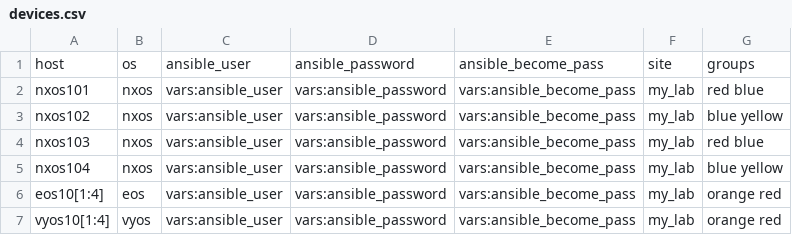
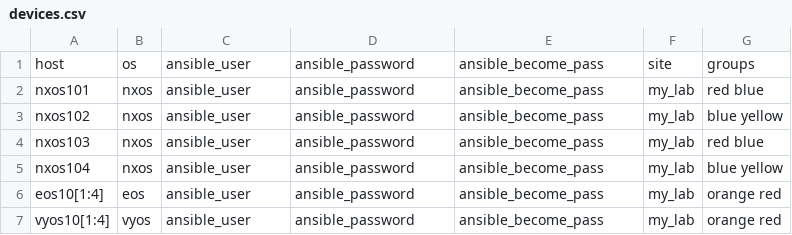
Before and after one commit to ansible/product-demos, a CSV file: devices.csv, drawn as a sheet.

Commit message:
remove vars:

```diff
--- a/devices.csv
+++ b/devices.csv
@@ -1,7 +1,7 @@
 host,os,ansible_user,ansible_password,ansible_become_pass,site,groups
-nxos101,nxos,vars:ansible_user,vars:ansible_password,vars:ansible_become_pass,my_lab,red blue
-nxos102,nxos,vars:ansible_user,vars:ansible_password,vars:ansible_become_pass,my_lab,blue yellow
-nxos103,nxos,vars:ansible_user,vars:ansible_password,vars:ansible_become_pass,my_lab,red blue
-nxos104,nxos,vars:ansible_user,vars:ansible_password,vars:ansible_become_pass,my_lab,blue yellow
-eos10[1:4],eos,vars:ansible_user,vars:ansible_password,vars:ansible_become_pass,my_lab,orange red
-vyos10[1:4],vyos,vars:ansible_user,vars:ansible_password,vars:ansible_become_pass,my_lab,orange red
+nxos101,nxos,ansible_user,ansible_password,ansible_become_pass,my_lab,red blue
+nxos102,nxos,ansible_user,ansible_password,ansible_become_pass,my_lab,blue yellow
+nxos103,nxos,ansible_user,ansible_password,ansible_become_pass,my_lab,red blue
+nxos104,nxos,ansible_user,ansible_password,ansible_become_pass,my_lab,blue yellow
+eos10[1:4],eos,ansible_user,ansible_password,ansible_become_pass,my_lab,orange red
+vyos10[1:4],vyos,ansible_user,ansible_password,ansible_become_pass,my_lab,orange red
```
